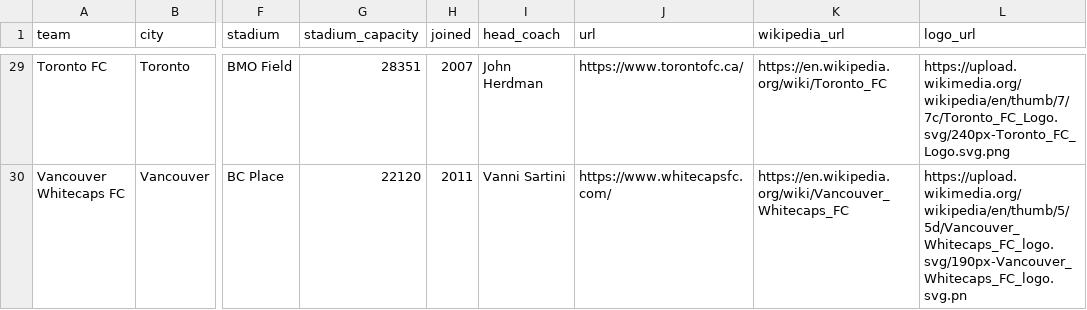
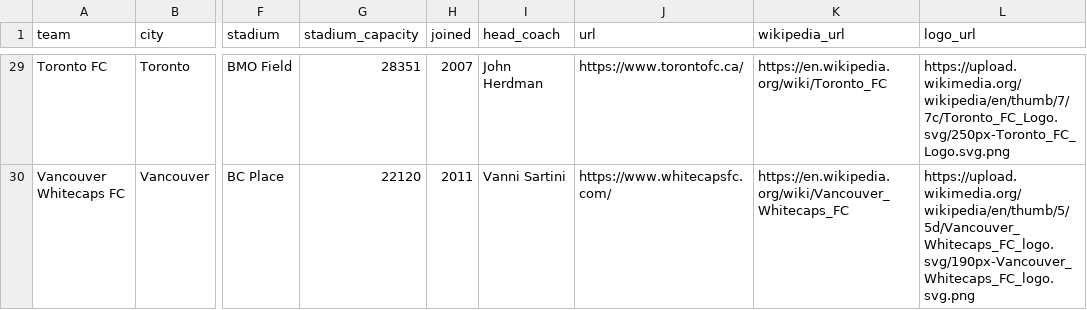
Before and after one commit to gavinr/usa-soccer, a CSV file: mls.csv, drawn as a sheet; only a part is shown, gaps mark what is left out; the diff covers the shown part only; the diff names each change by its address in the sheet, - before the commit and + after, or states it on an @@ line.

```diff
--- a/mls.csv
+++ b/mls.csv
-L29 (logo_url): https://upload.wikimedia.org/wikipedia/en/thumb/7/7c/Toronto_FC_Logo.svg/240px-Toronto_FC_Logo.svg.png
+L29 (logo_url): https://upload.wikimedia.org/wikipedia/en/thumb/7/7c/Toronto_FC_Logo.svg/250px-Toronto_FC_Logo.svg.png
-L30 (logo_url): https://upload.wikimedia.org/wikipedia/en/thumb/5/5d/Vancouver_Whitecaps_FC_logo.svg/190px-Vancouver_Whitecaps_FC_logo.svg.pn
+L30 (logo_url): https://upload.wikimedia.org/wikipedia/en/thumb/5/5d/Vancouver_Whitecaps_FC_logo.svg/190px-Vancouver_Whitecaps_FC_logo.svg.png
```
Also changed, not shown: 23 edited cells elsewhere in this file, 2 other files.
